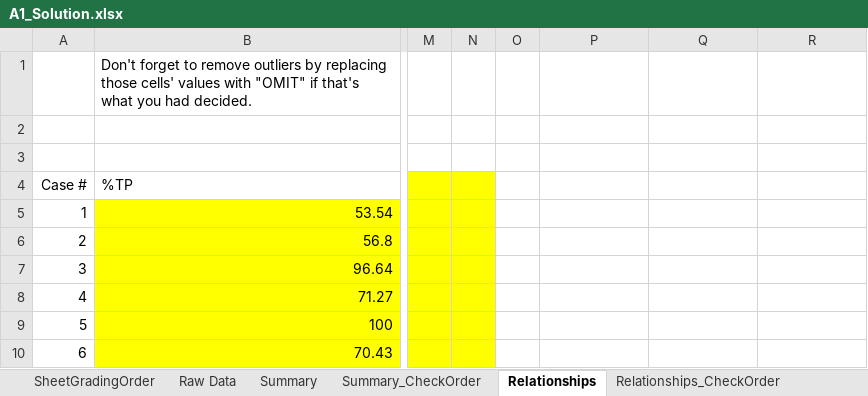
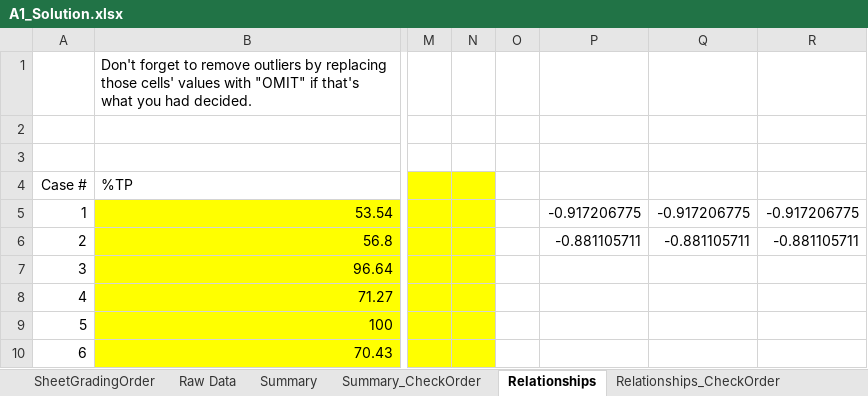
Before and after one commit to cmusv/pysheetgrader-core, an Excel workbook: sample_excel_files/A1_Solution.xlsx, sheet Relationships, drawn as a sheet; only a part is shown, gaps mark what is left out; values as stored, in another font and other column widths than the file's, no borders; charts and pictures not drawn; the diff names each change by its address in the sheet, - before the commit and + after, or states it on an @@ line.

```diff
--- a/sample_excel_files/A1_Solution.xlsx (sheet Relationships)
+++ b/sample_excel_files/A1_Solution.xlsx (sheet Relationships)
-P5: (empty)
+P5: -0.917206775
-Q5: (empty)
+Q5: -0.917206775
-R5: (empty)
+R5: -0.917206775
-P6: (empty)
+P6: -0.881105711
-Q6: (empty)
+Q6: -0.881105711
-R6: (empty)
+R6: -0.881105711
```
Also changed, not shown: sheet Random Data.
